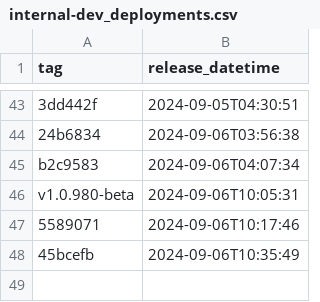
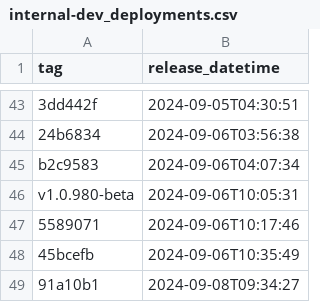
Before and after one commit to NHSDigital/prescriptionsforpatients, a CSV file: _data/internal-dev_deployments.csv, drawn as a sheet; only a part is shown, gaps mark what is left out.

```diff
--- a/_data/internal-dev_deployments.csv
+++ b/_data/internal-dev_deployments.csv
@@ -48 +48,2 @@ v1.0.980-beta,2024-09-06T10:05:31
 45bcefb,2024-09-06T10:35:49
+91a10b1,2024-09-08T09:34:27
```
Also changed, not shown: 1 other file.
